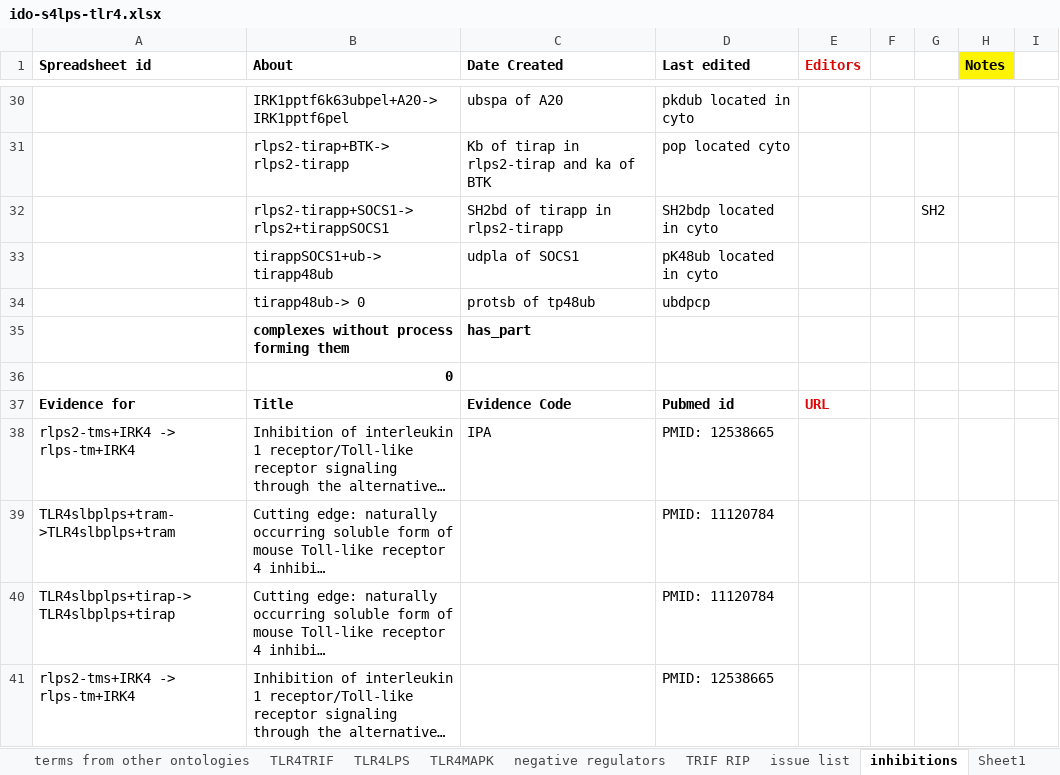
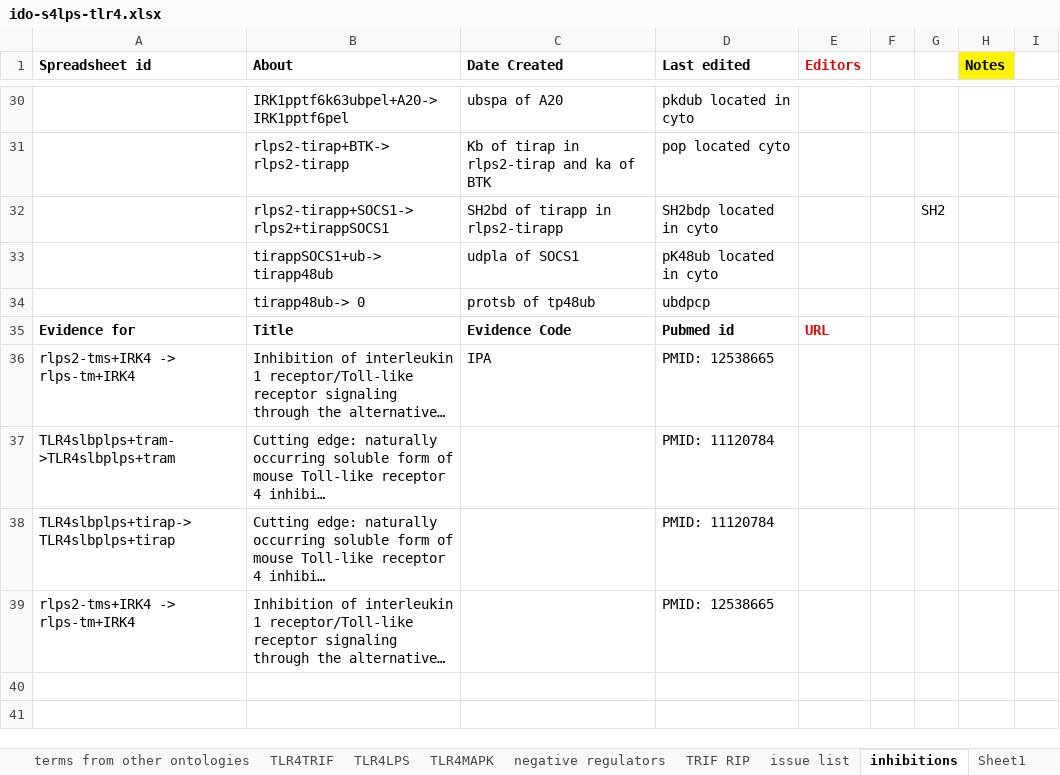
Before and after one commit to GreatStuff660/infectious-disease-ontology, an Excel workbook: src/ontology/immunology/ido-s4lps-tlr4.xlsx, sheet inhibitions, drawn as a sheet; only a part is shown, gaps mark what is left out; long unchanged cells end in …; values as stored, in another font and other column widths than the file's, no borders; the diff names each change by its address in the sheet, - before the commit and + after, or states it on an @@ line.

```diff
--- a/src/ontology/immunology/ido-s4lps-tlr4.xlsx (sheet inhibitions)
+++ b/src/ontology/immunology/ido-s4lps-tlr4.xlsx (sheet inhibitions)
-row 35:  | complexes without process forming them | has_part
-row 36:  | 0
```
Also changed, not shown: sheet TLR4MAPK, sheet TRIF RIP, sheet TLR4LPS, formulas that keep their value.
